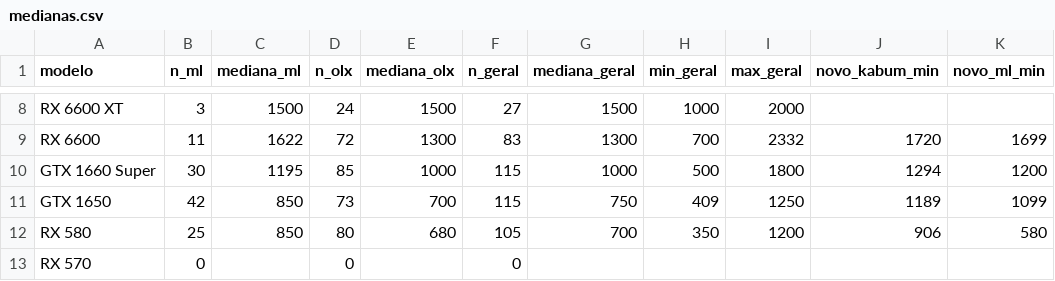
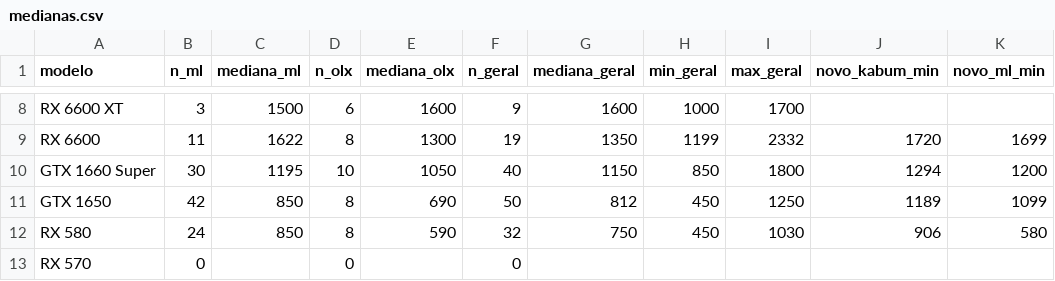
Before and after one commit to caio-eps/precojusto-dados, a CSV file: medianas.csv, drawn as a sheet; only a part is shown, gaps mark what is left out; the diff covers the shown part only; the diff names each change by its address in the sheet, - before the commit and + after, or states it on an @@ line.

```diff
--- a/medianas.csv
+++ b/medianas.csv
-D8 (n_olx): 24
+D8 (n_olx): 6
-E8 (mediana_olx): 1500
+E8 (mediana_olx): 1600
-F8 (n_geral): 27
+F8 (n_geral): 9
-G8 (mediana_geral): 1500
+G8 (mediana_geral): 1600
-I8 (max_geral): 2000
+I8 (max_geral): 1700
-D9 (n_olx): 72
+D9 (n_olx): 8
-F9 (n_geral): 83
+F9 (n_geral): 19
-G9 (mediana_geral): 1300
+G9 (mediana_geral): 1350
-H9 (min_geral): 700
+H9 (min_geral): 1199
-D10 (n_olx): 85
+D10 (n_olx): 10
-E10 (mediana_olx): 1000
+E10 (mediana_olx): 1050
-F10 (n_geral): 115
+F10 (n_geral): 40
-G10 (mediana_geral): 1000
+G10 (mediana_geral): 1150
-H10 (min_geral): 500
+H10 (min_geral): 850
-D11 (n_olx): 73
+D11 (n_olx): 8
-E11 (mediana_olx): 700
+E11 (mediana_olx): 690
-F11 (n_geral): 115
+F11 (n_geral): 50
-G11 (mediana_geral): 750
+G11 (mediana_geral): 812
-H11 (min_geral): 409
+H11 (min_geral): 450
-B12 (n_ml): 25
+B12 (n_ml): 24
-D12 (n_olx): 80
+D12 (n_olx): 8
-E12 (mediana_olx): 680
+E12 (mediana_olx): 590
-F12 (n_geral): 105
+F12 (n_geral): 32
-G12 (mediana_geral): 700
+G12 (mediana_geral): 750
-H12 (min_geral): 350
+H12 (min_geral): 450
-I12 (max_geral): 1200
+I12 (max_geral): 1030
```
Also changed, not shown: 31 edited cells elsewhere in this file, 1 other file.
